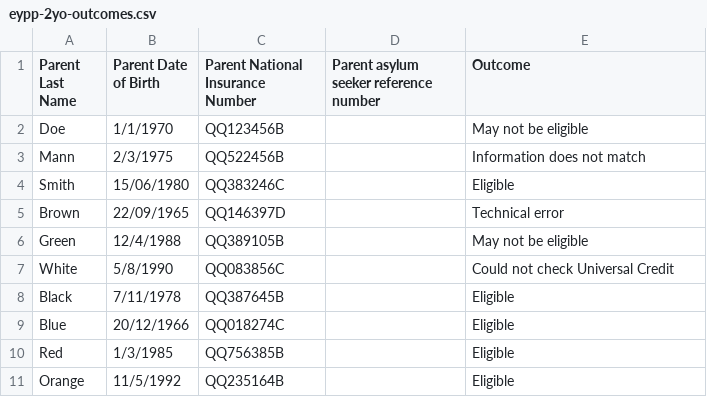
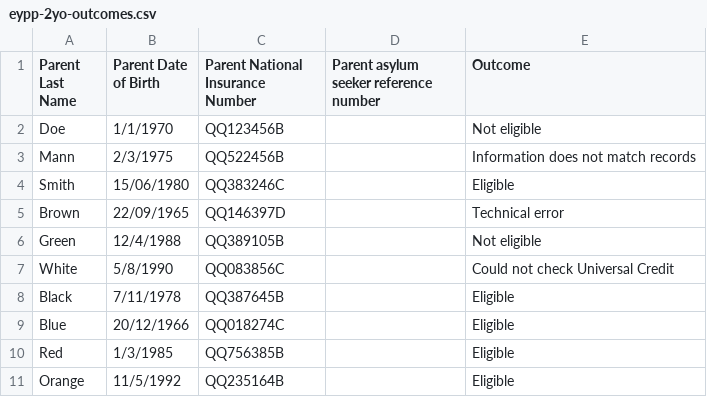
Before and after one commit to DFE-Digital/check-your-eligibility-prototype, a CSV file: app/assets/csv/eypp-2yo-outcomes.csv, drawn as a sheet.

```diff
--- a/app/assets/csv/eypp-2yo-outcomes.csv
+++ b/app/assets/csv/eypp-2yo-outcomes.csv
@@ -1,7 +1,7 @@
 Parent Last Name,Parent Date of Birth,Parent National Insurance Number,Parent asylum seeker reference number,Outcome
-Doe,1/1/1970,QQ123456B,,May not be eligible
-Mann,2/3/1975,QQ522456B,,Information does not match
+Doe,1/1/1970,QQ123456B,,Not eligible
+Mann,2/3/1975,QQ522456B,,Information does not match records
 Smith,15/06/1980,QQ383246C,,Eligible
 Brown,22/09/1965,QQ146397D,,Technical error
-Green,12/4/1988,QQ389105B,,May not be eligible
+Green,12/4/1988,QQ389105B,,Not eligible
 White,5/8/1990,QQ083856C,,Could not check Universal Credit
```
Also changed, not shown: 10 other files.
